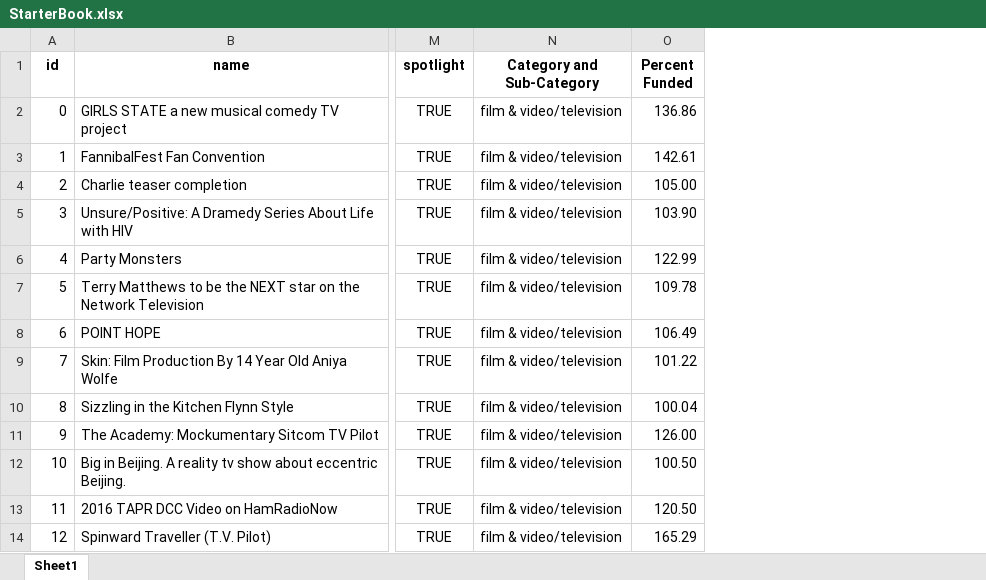
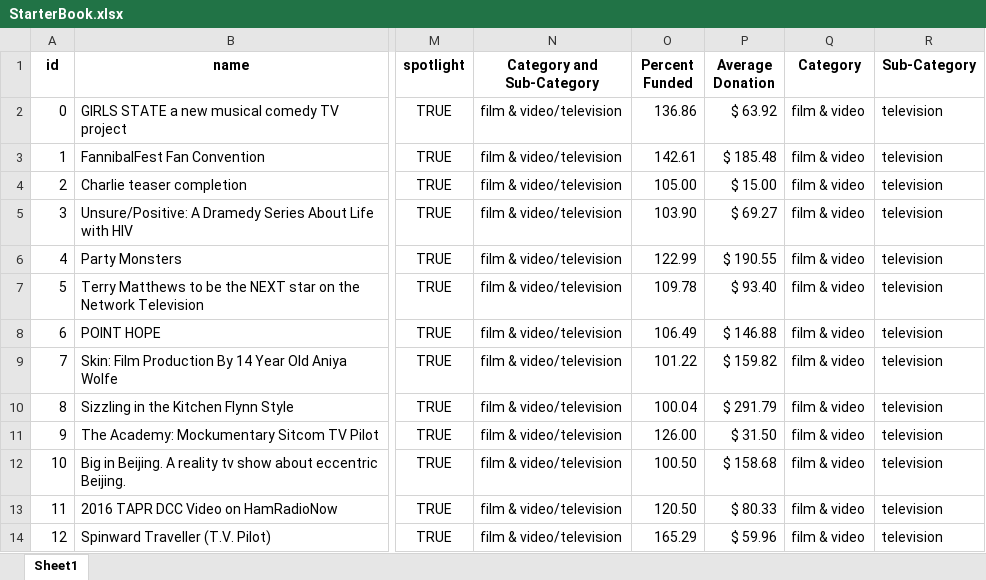
Before and after one commit to aaronrotman/excel-challenge-hw, an Excel workbook: excel_hw_1/Instructions/StarterBook.xlsx, sheet Sheet1, drawn as a sheet; only a part is shown, gaps mark what is left out; values as stored, in another font and other column widths than the file's, no borders; conditional formats not drawn; the diff names each change by its address in the sheet, - before the commit and + after, or states it on an @@ line.

Commit message:
Add average donation column, split category and sub-category into discrete columns

```diff
--- a/excel_hw_1/Instructions/StarterBook.xlsx (sheet Sheet1)
+++ b/excel_hw_1/Instructions/StarterBook.xlsx (sheet Sheet1)
+column P (Average Donation), rows 2-14: $ 63.92 | $ 185.48 | $ 15.00 | $ 69.27 | $ 190.55 | $ 93.40 | $ 146.88 | $ 159.82 | $ 291.79 | $ 31.50 | $ 158.68 | $ 80.33 | $ 59.96
+column Q (Category), rows 2-14: all film & video
+column R (Sub-Category), rows 2-14: all television
```
